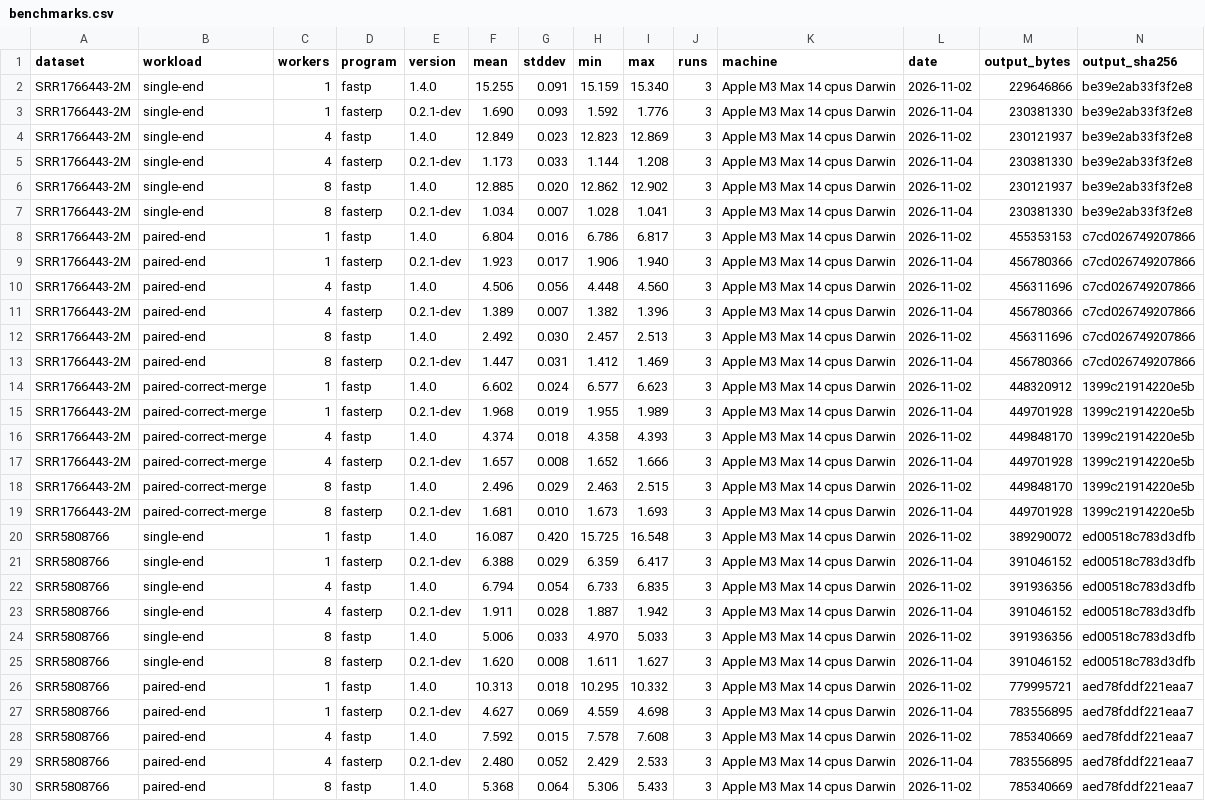
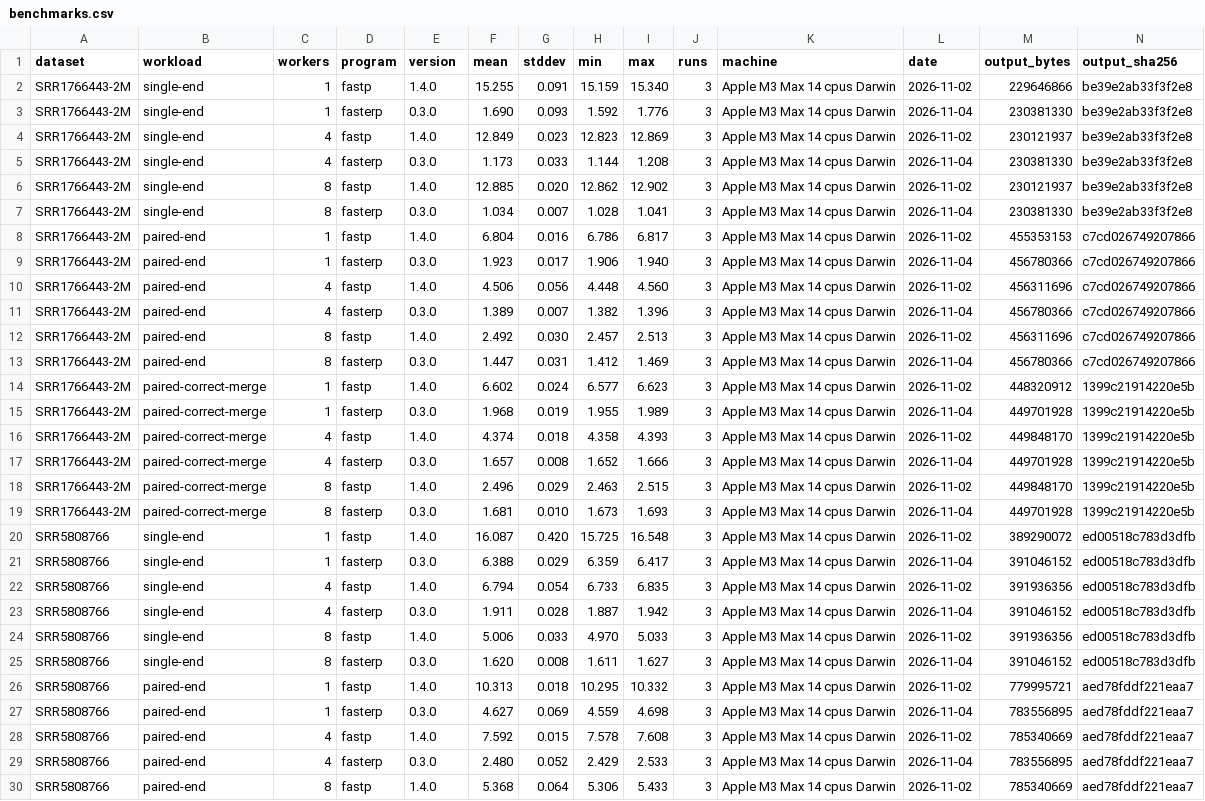
Before and after one commit to drbh/fasterp, a CSV file: book/src/benchmarks.csv, drawn as a sheet; only a part is shown; the diff covers the shown part only; the diff names each change by its address in the sheet, - before the commit and + after, or states it on an @@ line.

Commit message:
release: bump to 0.3.0
The benchmark rows move to the 0.3.0 label without being re-timed; no processing code changed since they were measured. The README now points to the benchmarks instead of giving a speedup range.

```diff
--- a/book/src/benchmarks.csv
+++ b/book/src/benchmarks.csv
-E3 (version): 0.2.1-dev
+E3 (version): 0.3.0
-E5 (version): 0.2.1-dev
+E5 (version): 0.3.0
-E7 (version): 0.2.1-dev
+E7 (version): 0.3.0
-E9 (version): 0.2.1-dev
+E9 (version): 0.3.0
-E11 (version): 0.2.1-dev
+E11 (version): 0.3.0
-E13 (version): 0.2.1-dev
+E13 (version): 0.3.0
-E15 (version): 0.2.1-dev
+E15 (version): 0.3.0
-E17 (version): 0.2.1-dev
+E17 (version): 0.3.0
-E19 (version): 0.2.1-dev
+E19 (version): 0.3.0
-E21 (version): 0.2.1-dev
+E21 (version): 0.3.0
-E23 (version): 0.2.1-dev
+E23 (version): 0.3.0
-E25 (version): 0.2.1-dev
+E25 (version): 0.3.0
-E27 (version): 0.2.1-dev
+E27 (version): 0.3.0
-E29 (version): 0.2.1-dev
+E29 (version): 0.3.0
```
Also changed, not shown: 37 edited cells elsewhere in this file, 5 other files.
